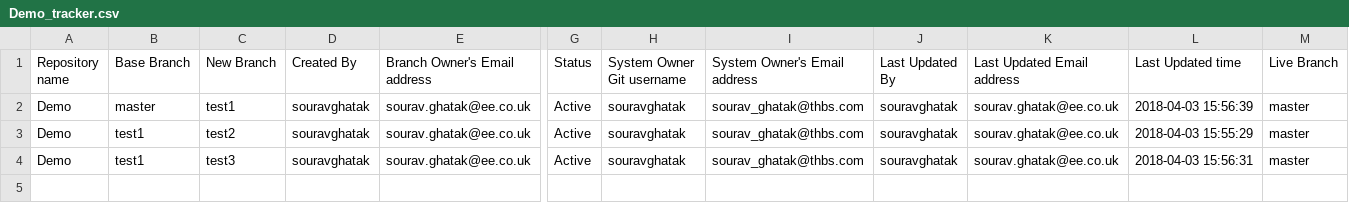
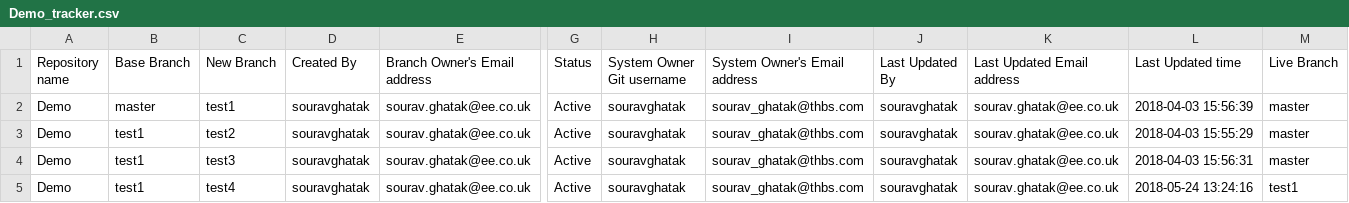
Before and after one commit to souravghatak/Tracker, a CSV file: Demo_tracker.csv, drawn as a sheet; only a part is shown, gaps mark what is left out; rows hold the shown columns only; the diff names each change by its address in the sheet, - before the commit and + after, or states it on an @@ line.

Commit message:
Created new branch : test4

```diff
--- a/Demo_tracker.csv
+++ b/Demo_tracker.csv
+row 5: Demo | test1 | test4 | souravghatak | sourav.ghatak@ee.co.uk | Active | souravghatak | sourav_ghatak@thbs.com | souravghatak | sourav.ghatak@ee.co.uk | 2018-05-24 13:24:16 | test1
```
